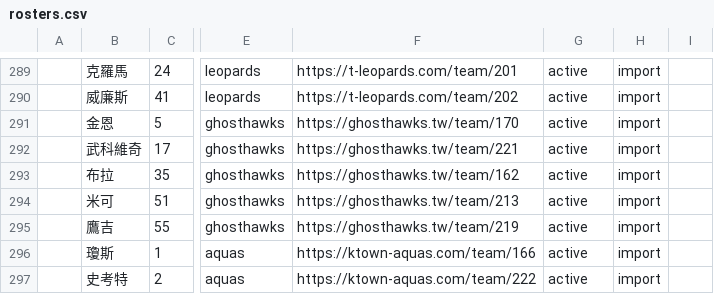
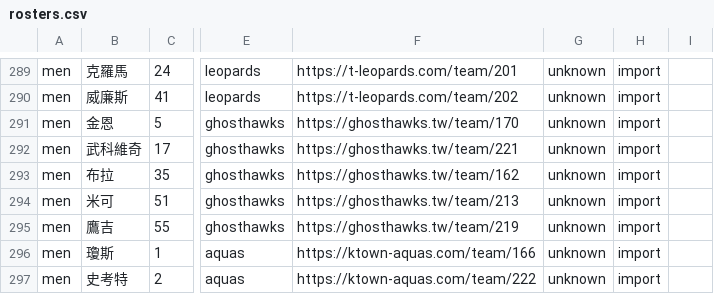
Before and after one commit to SamBasketballTW/sambball, a CSV file: data/rosters.csv, drawn as a sheet; only a part is shown, gaps mark what is left out; the diff covers the shown part only; the diff names each change by its address in the sheet, - before the commit and + after, or states it on an @@ line.

```diff
--- a/data/rosters.csv
+++ b/data/rosters.csv
-A289:A297: (empty)
+A289:A297: men
-G289:G297: active
+G289:G297: unknown
```
Also changed, not shown: 2 added rows, 2 removed rows and 92 edited cells elsewhere in this file, data/movements.csv, 15 other files.
